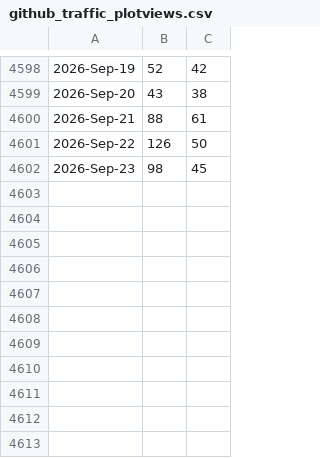
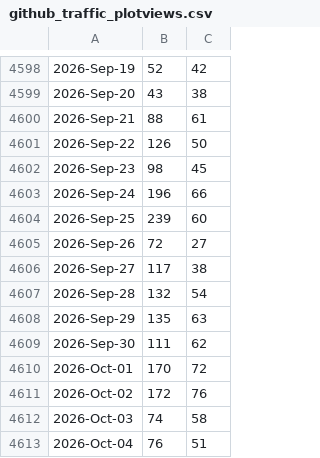
Before and after one commit to libMesh/libmesh, a CSV file: doc/statistics/github_traffic_plotviews.csv, drawn as a sheet; only a part is shown, gaps mark what is left out.

```diff
--- a/doc/statistics/github_traffic_plotviews.csv
+++ b/doc/statistics/github_traffic_plotviews.csv
@@ -4602 +4602,12 @@
 2026-Sep-23,98,45
+2026-Sep-24,196,66
+2026-Sep-25,239,60
+2026-Sep-26,72,27
+2026-Sep-27,117,38
+2026-Sep-28,132,54
+2026-Sep-29,135,63
+2026-Sep-30,111,62
+2026-Oct-01,170,72
+2026-Oct-02,172,76
+2026-Oct-03,74,58
+2026-Oct-04,76,51
```
Also changed, not shown: doc/statistics/github_traffic_plotclones.csv.
